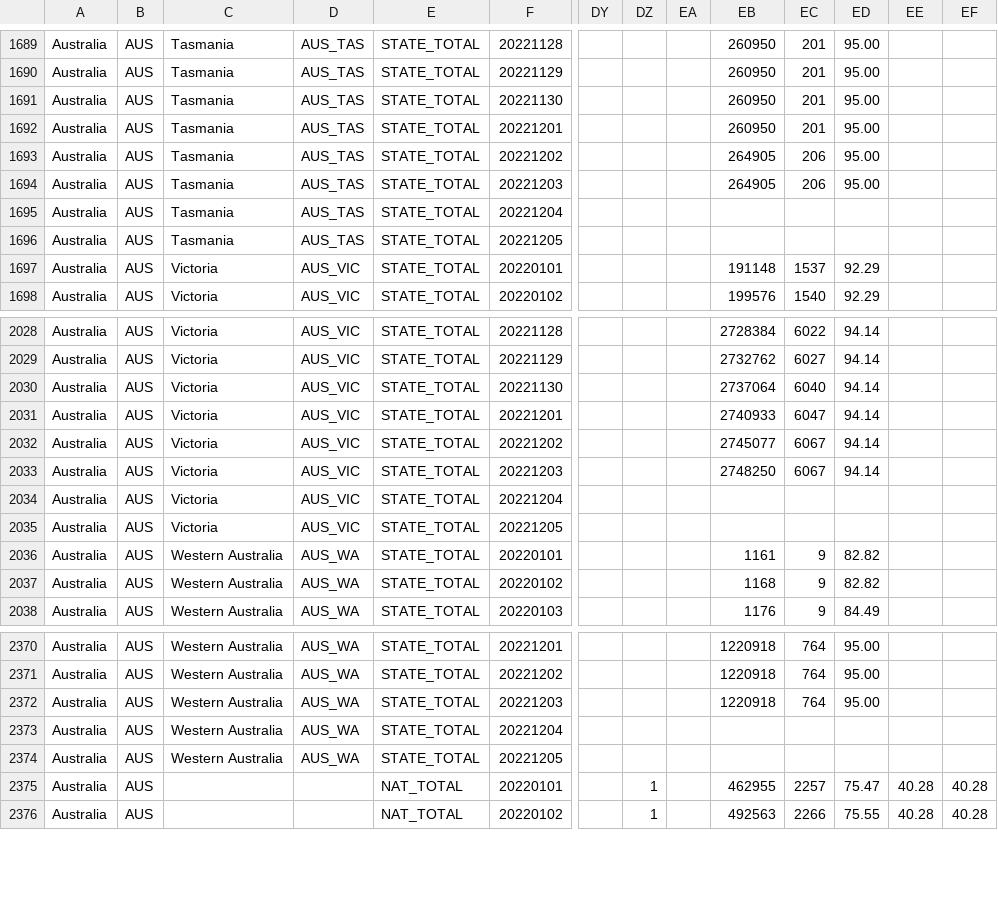
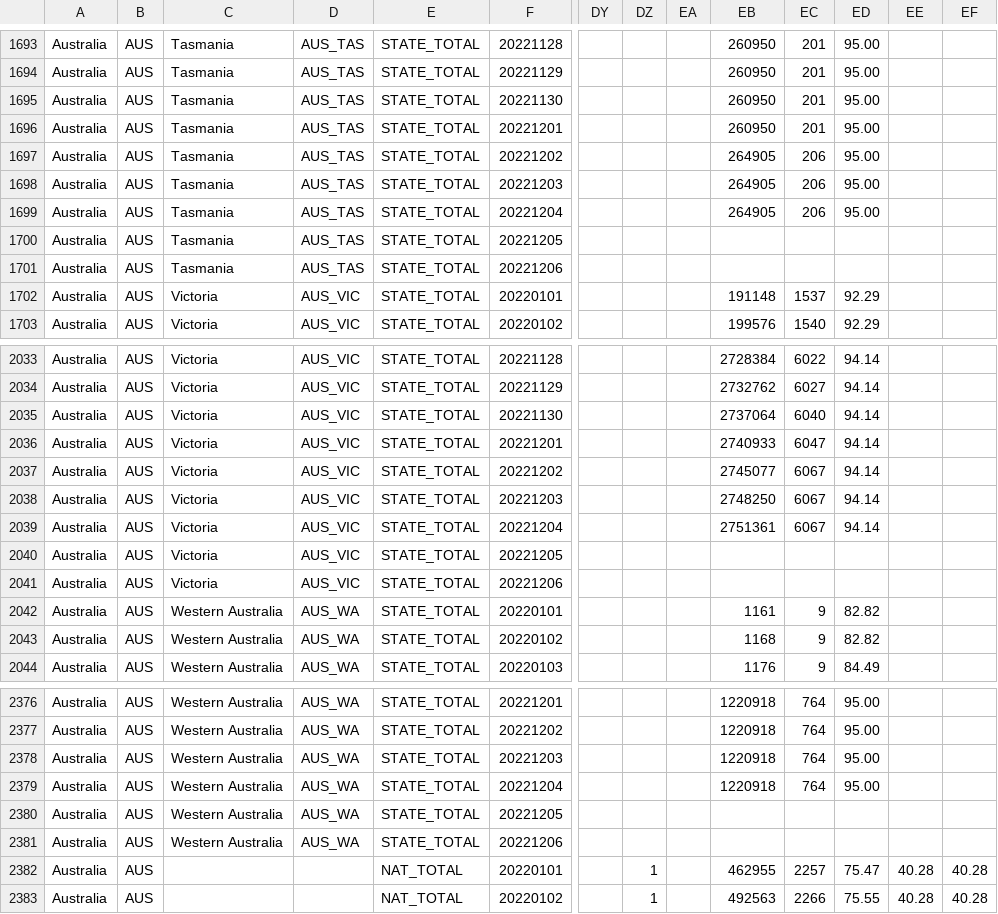
Before and after one commit to QiuXiangyu-Ben/covid-policy-tracker, a CSV file: data/Australia/OxCGRT_AUS_differentiated_withnotes_2022.csv, drawn as a sheet; only a part is shown, gaps mark what is left out; addresses are those after the commit; rows hold the shown columns only; the diff covers the shown part only; the diff names each change by its address in the sheet, - before the commit and + after, or states it on an @@ line.

```diff
--- a/data/Australia/OxCGRT_AUS_differentiated_withnotes_2022.csv
+++ b/data/Australia/OxCGRT_AUS_differentiated_withnotes_2022.csv
-EB1699: (empty)
+EB1699: 264905
-EC1699: (empty)
+EC1699: 206
-ED1699: (empty)
+ED1699: 95.00
+row 1701: Australia | AUS | Tasmania | AUS_TAS | STATE_TOTAL | 20221206
-EB2039: (empty)
+EB2039: 2751361
-EC2039: (empty)
+EC2039: 6067
-ED2039: (empty)
+ED2039: 94.14
+row 2041: Australia | AUS | Victoria | AUS_VIC | STATE_TOTAL | 20221206
-EB2379: (empty)
+EB2379: 1220918
-EC2379: (empty)
+EC2379: 764
-ED2379: (empty)
+ED2379: 95.00
+row 2381: Australia | AUS | Western Australia | AUS_WA | STATE_TOTAL | 20221206
```
Also changed, not shown: 5 added rows and 15 edited cells elsewhere in this file, 15 other files.
